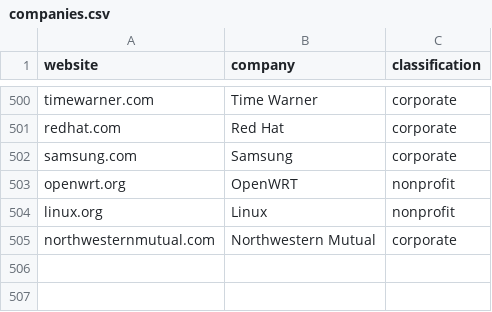
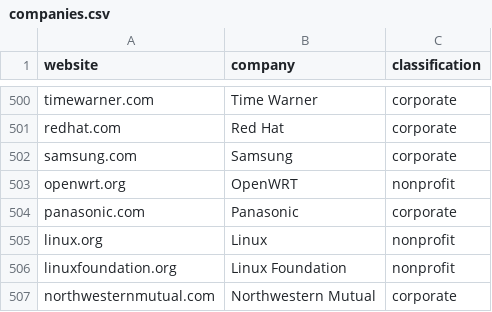
Before and after one commit to chaoss/augur, a CSV file: augur/data/companies.csv, drawn as a sheet; only a part is shown, gaps mark what is left out; the diff names each change by its address in the sheet, - before the commit and + after, or states it on an @@ line.

```diff
--- a/augur/data/companies.csv
+++ b/augur/data/companies.csv
+row 504: panasonic.com | Panasonic | corporate
+row 506: linuxfoundation.org | Linux Foundation | nonprofit
```
Also changed, not shown: 9 other files.
